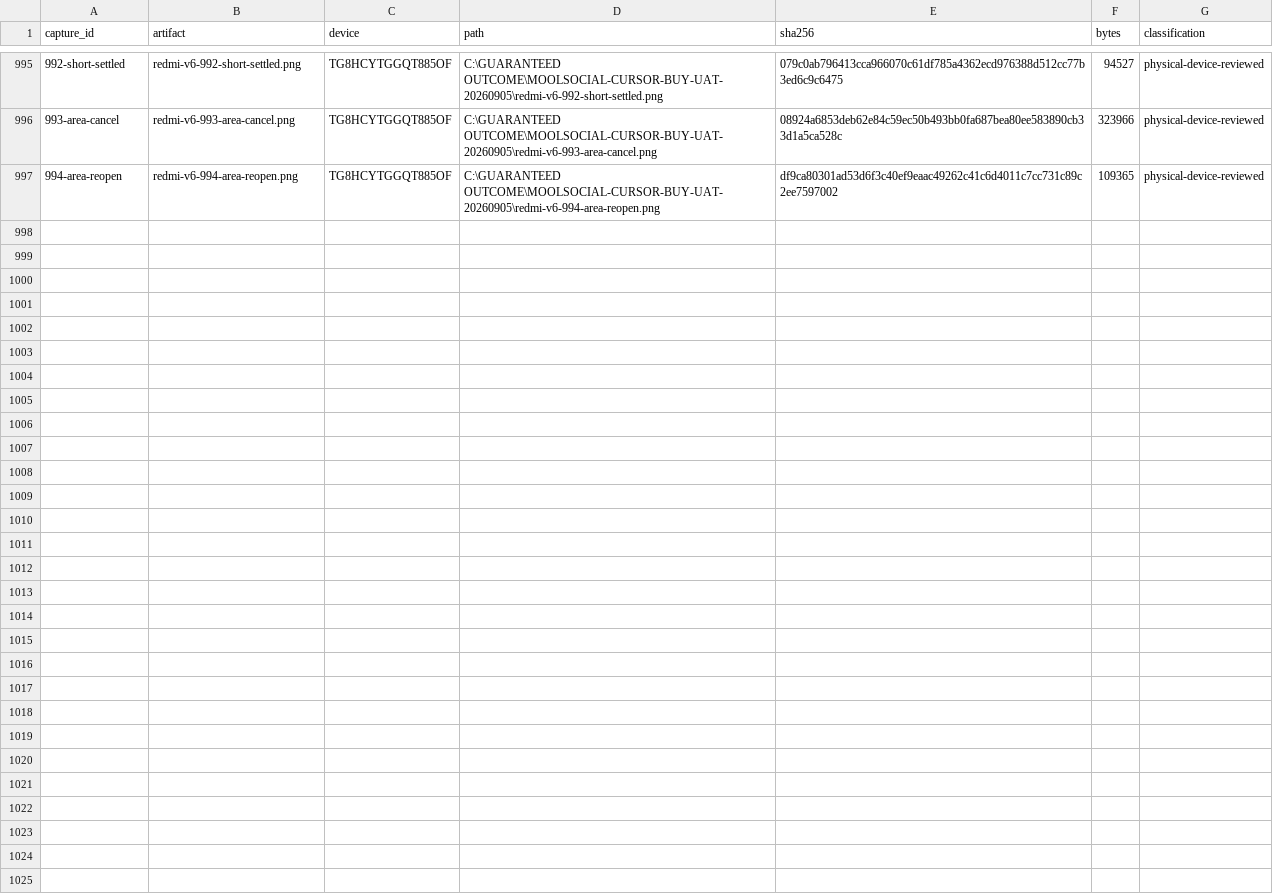
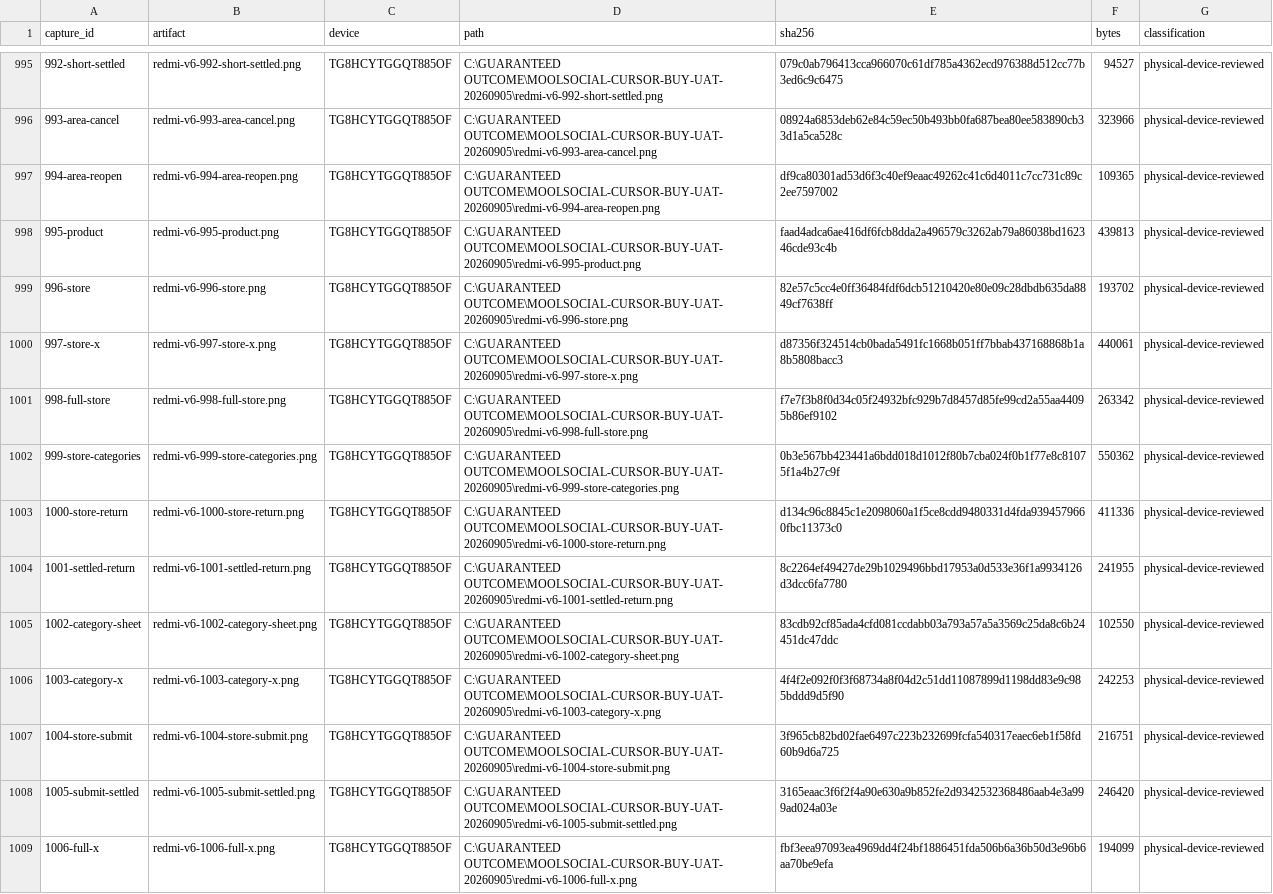
Before and after one commit to Supermanditech/MOOLSOCIAL-PRODUCTION, a CSV file: docs/quality/cursor-redmi-v6-audit-20260913/EVIDENCE.csv, drawn as a sheet; only a part is shown, gaps mark what is left out.

Commit message:
ui(redmi-v6-audit-20260913): qualify Store close and submit controls

```diff
--- a/docs/quality/cursor-redmi-v6-audit-20260913/EVIDENCE.csv
+++ b/docs/quality/cursor-redmi-v6-audit-20260913/EVIDENCE.csv
@@ -997 +997,13 @@
 994-area-reopen,redmi-v6-994-area-reopen.png,TG8HCYTGGQT885OF,C:\GUARANTEED OUTCOME\MOOLSOCIAL-CURSOR-BUY-UAT-20260905\redmi-v6-994-area-reopen.png,df9ca80301ad53d6f3c40ef9eaac49262c41c6d4011c7cc731c89c2ee7597002,109365,physical-device-reviewed
+995-product,redmi-v6-995-product.png,TG8HCYTGGQT885OF,C:\GUARANTEED OUTCOME\MOOLSOCIAL-CURSOR-BUY-UAT-20260905\redmi-v6-995-product.png,faad4adca6ae416df6fcb8dda2a496579c3262ab79a86038bd162346cde93c4b,439813,physical-device-reviewed
+996-store,redmi-v6-996-store.png,TG8HCYTGGQT885OF,C:\GUARANTEED OUTCOME\MOOLSOCIAL-CURSOR-BUY-UAT-20260905\redmi-v6-996-store.png,82e57c5cc4e0ff36484fdf6dcb51210420e80e09c28dbdb635da8849cf7638ff,193702,physical-device-reviewed
+997-store-x,redmi-v6-997-store-x.png,TG8HCYTGGQT885OF,C:\GUARANTEED OUTCOME\MOOLSOCIAL-CURSOR-BUY-UAT-20260905\redmi-v6-997-store-x.png,d87356f324514cb0bada5491fc1668b051ff7bbab437168868b1a8b5808bacc3,440061,physical-device-reviewed
+998-full-store,redmi-v6-998-full-store.png,TG8HCYTGGQT885OF,C:\GUARANTEED OUTCOME\MOOLSOCIAL-CURSOR-BUY-UAT-20260905\redmi-v6-998-full-store.png,f7e7f3b8f0d34c05f24932bfc929b7d8457d85fe99cd2a55aa44095b86ef9102,263342,physical-device-reviewed
+999-store-categories,redmi-v6-999-store-categories.png,TG8HCYTGGQT885OF,C:\GUARANTEED OUTCOME\MOOLSOCIAL-CURSOR-BUY-UAT-20260905\redmi-v6-999-store-categories.png,0b3e567bb423441a6bdd018d1012f80b7cba024f0b1f77e8c81075f1a4b27c9f,550362,physical-device-reviewed
+1000-store-return,redmi-v6-1000-store-return.png,TG8HCYTGGQT885OF,C:\GUARANTEED OUTCOME\MOOLSOCIAL-CURSOR-BUY-UAT-20260905\redmi-v6-1000-store-return.png,d134c96c8845c1e2098060a1f5ce8cdd9480331d4fda9394579660fbc11373c0,411336,physical-device-reviewed
+1001-settled-return,redmi-v6-1001-settled-return.png,TG8HCYTGGQT885OF,C:\GUARANTEED OUTCOME\MOOLSOCIAL-CURSOR-BUY-UAT-20260905\redmi-v6-1001-settled-return.png,8c2264ef49427de29b1029496bbd17953a0d533e36f1a9934126d3dcc6fa7780,241955,physical-device-reviewed
+1002-category-sheet,redmi-v6-1002-category-sheet.png,TG8HCYTGGQT885OF,C:\GUARANTEED OUTCOME\MOOLSOCIAL-CURSOR-BUY-UAT-20260905\redmi-v6-1002-category-sheet.png,83cdb92cf85ada4cfd081ccdabb03a793a57a5a3569c25da8c6b24451dc47ddc,102550,physical-device-reviewed
+1003-category-x,redmi-v6-1003-category-x.png,TG8HCYTGGQT885OF,C:\GUARANTEED OUTCOME\MOOLSOCIAL-CURSOR-BUY-UAT-20260905\redmi-v6-1003-category-x.png,4f4f2e092f0f3f68734a8f04d2c51dd11087899d1198dd83e9c985bddd9d5f90,242253,physical-device-reviewed
+1004-store-submit,redmi-v6-1004-store-submit.png,TG8HCYTGGQT885OF,C:\GUARANTEED OUTCOME\MOOLSOCIAL-CURSOR-BUY-UAT-20260905\redmi-v6-1004-store-submit.png,3f965cb82bd02fae6497c223b232699fcfa540317eaec6eb1f58fd60b9d6a725,216751,physical-device-reviewed
+1005-submit-settled,redmi-v6-1005-submit-settled.png,TG8HCYTGGQT885OF,C:\GUARANTEED OUTCOME\MOOLSOCIAL-CURSOR-BUY-UAT-20260905\redmi-v6-1005-submit-settled.png,3165eaac3f6f2f4a90e630a9b852fe2d9342532368486aab4e3a999ad024a03e,246420,physical-device-reviewed
+1006-full-x,redmi-v6-1006-full-x.png,TG8HCYTGGQT885OF,C:\GUARANTEED OUTCOME\MOOLSOCIAL-CURSOR-BUY-UAT-20260905\redmi-v6-1006-full-x.png,fbf3eea97093ea4969dd4f24bf1886451fda506b6a36b50d3e96b6aa70be9efa,194099,physical-device-reviewed
```
Also changed, not shown: docs/quality/cursor-redmi-v6-audit-20260913/JOURNEYS.csv, 2 other files.
